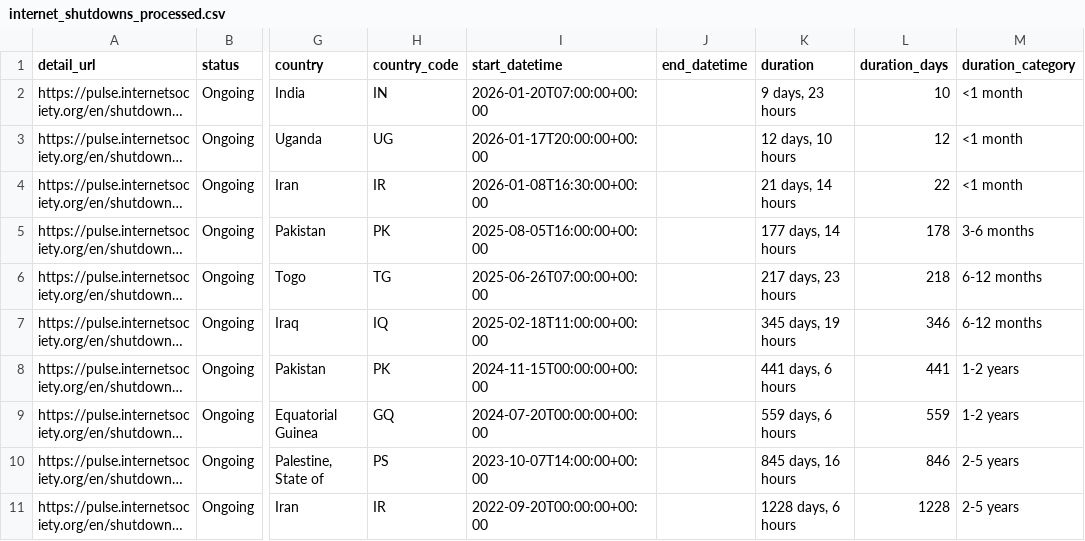
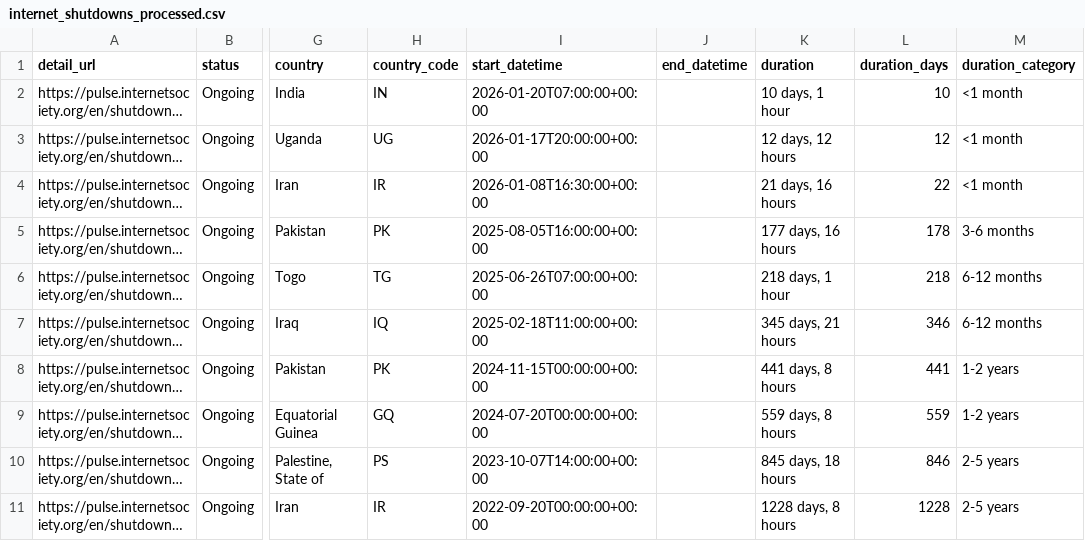
Before and after one commit to ccb2195-ux/Internet-Shutdown-Tracker, a CSV file: internet_shutdowns_processed.csv, drawn as a sheet; only a part is shown, gaps mark what is left out; long unchanged cells end in …; the diff names each change by its address in the sheet, - before the commit and + after, or states it on an @@ line.

```diff
--- a/internet_shutdowns_processed.csv
+++ b/internet_shutdowns_processed.csv
-K2 (duration): 9 days, 23 hours
+K2 (duration): 10 days, 1 hour
-K3 (duration): 12 days, 10 hours
+K3 (duration): 12 days, 12 hours
-K4 (duration): 21 days, 14 hours
+K4 (duration): 21 days, 16 hours
-K5 (duration): 177 days, 14 hours
+K5 (duration): 177 days, 16 hours
-K6 (duration): 217 days, 23 hours
+K6 (duration): 218 days, 1 hour
-K7 (duration): 345 days, 19 hours
+K7 (duration): 345 days, 21 hours
-K8 (duration): 441 days, 6 hours
+K8 (duration): 441 days, 8 hours
-K9 (duration): 559 days, 6 hours
+K9 (duration): 559 days, 8 hours
-K10 (duration): 845 days, 16 hours
+K10 (duration): 845 days, 18 hours
-K11 (duration): 1228 days, 6 hours
+K11 (duration): 1228 days, 8 hours
```
Also changed, not shown: internet_shutdowns_ongoing.csv.
